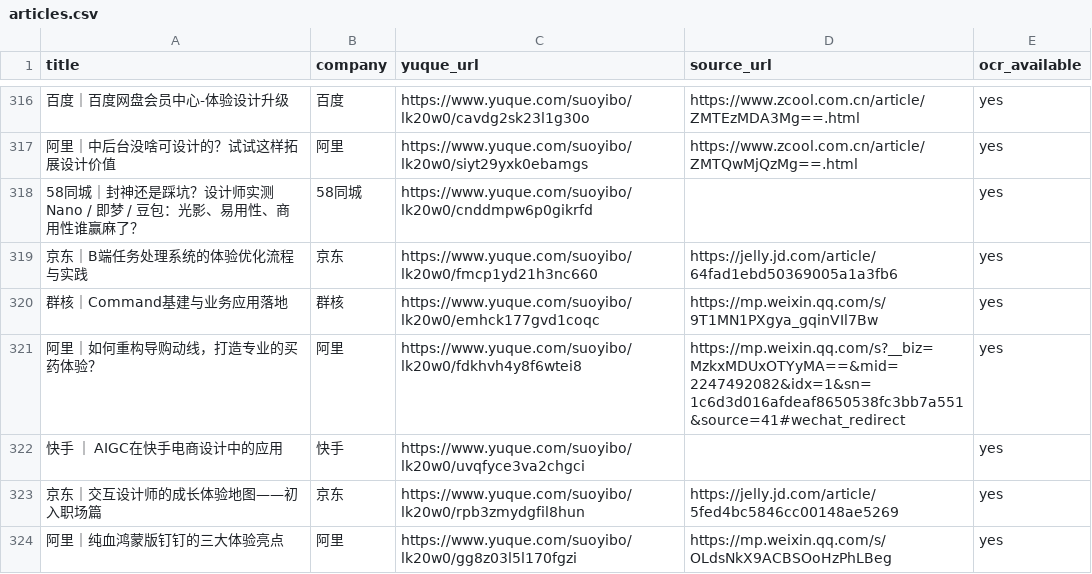
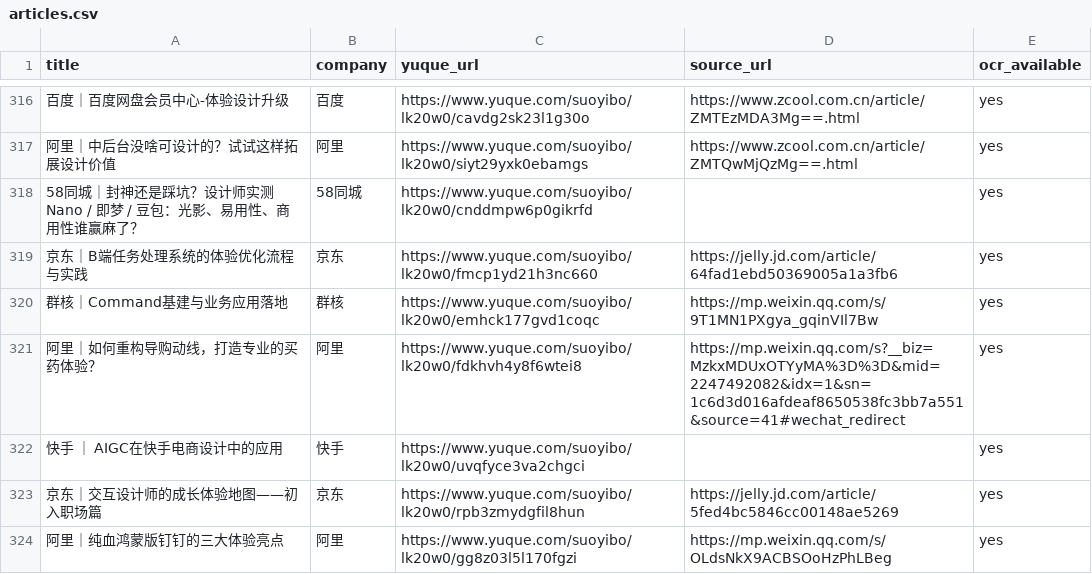
Before and after one commit to HeyHuazi/design-methods, a CSV file: catalog/articles.csv, drawn as a sheet; only a part is shown, gaps mark what is left out; the diff covers the shown part only; the diff names each change by its address in the sheet, - before the commit and + after, or states it on an @@ line.

Commit message:
fix(catalog): source_url 口径修正——仅收第三方平台原发布链接
语雀内链不算源。本轮修正（数据说话）：

- 审计：yuque.com / *.nlark.com 混入 0 条（语雀链接均在 yuque_url 列）；
  实际污染为 41 条伪源：工具页/官方文档 22（sketch docs、ant.design、
  github、developer.apple、wikipedia、echarts 等）、聚合页 11
  （uisdc tag/topic、nngroup author）、产品首页 5、其他 4（bilibili
  空间页、残缺 URL、zhihu 跳转链、首页链接）
- 清空 41 条伪源；解包 1 条 link.zhihu.com 跳转链还原为微信原文
- 回填 2 条（正文全链扫描，仅收已知媒体域 + 域名唯一性校验）
- 剥离 70 条 utm/spm 追踪参数
- 覆盖率 2116(88.6%) -> 2077(87.0%)，宁缺毋滥，不硬凑
- README 更新字段口径、统计数字与域名分布 top10

```diff
--- a/catalog/articles.csv
+++ b/catalog/articles.csv
-D321 (source_url): https://mp.weixin.qq.com/s?__biz=MzkxMDUxOTYyMA==&mid=2247492082&idx=1&sn=1c6d3d016afdeaf8650538fc3bb7a551&source=41#wechat_redirect
+D321 (source_url): https://mp.weixin.qq.com/s?__biz=MzkxMDUxOTYyMA%3D%3D&mid=2247492082&idx=1&sn=1c6d3d016afdeaf8650538fc3bb7a551&source=41#wechat_redirect
```
Also changed, not shown: 111 edited cells elsewhere in this file, 1 other file.
